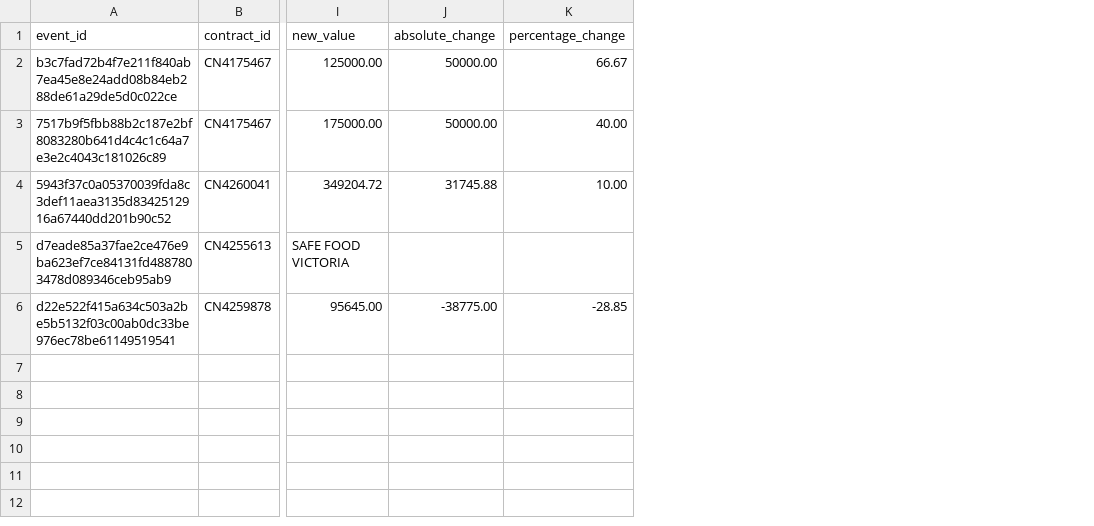
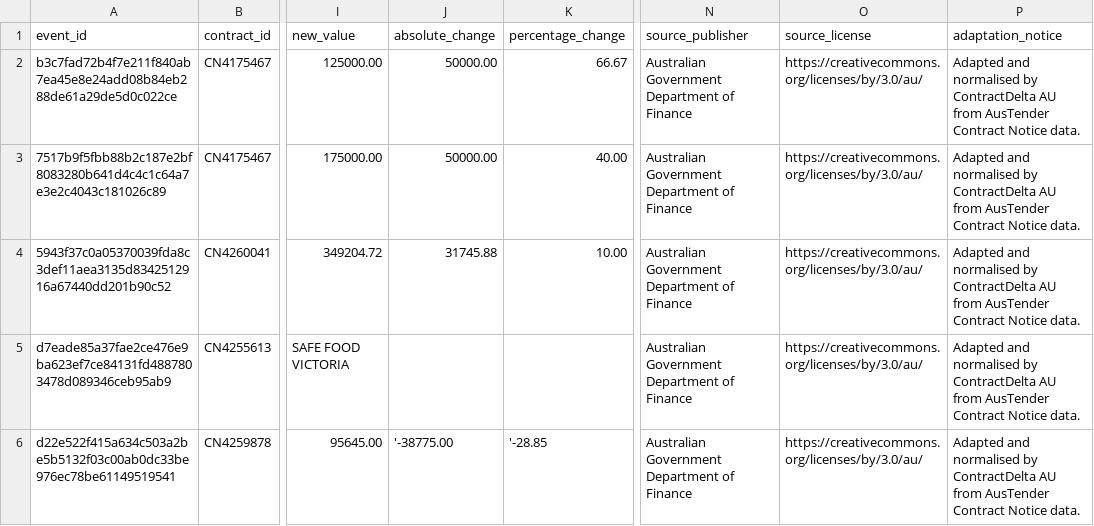
Before and after one commit to slicedearth/contract-delta-au, a CSV file: site/public/data/change-events.csv, drawn as a sheet; only a part is shown, gaps mark what is left out; the diff names each change by its address in the sheet, - before the commit and + after, or states it on an @@ line.

Commit message:
Harden ingestion and evidence exports
Bound command inputs and source field sizes, constrain primary-record URLs to the official host, and reject unexpected publisher or licence changes before publication. Preserve existing history when validation fails or source records arrive out of order.

Neutralise spreadsheet formula prefixes in generated and browser-created CSV files, add restrictive document and referrer policies, and carry canonical publisher, licence, and adaptation metadata in every downloadable event and evidence record.

Verified with static analysis, 26 passing tests at 82 percent coverage, clean dependency audits, an eight-page production build, responsive desktop and mobile checks, and a clean browser console.

```diff
--- a/site/public/data/change-events.csv
+++ b/site/public/data/change-events.csv
+column N (source_publisher), rows 2-6: all Australian Government Department of Finance
+column O (source_license), rows 2-6: all https://creativecommons.org/licenses/by/3.0/au/
+column P (adaptation_notice), rows 2-6: all Adapted and normalised by ContractDelta AU from AusTender Contract Notice data.
-J6 (absolute_change): -38775.00
+J6 (absolute_change): '-38775.00
-K6 (percentage_change): -28.85
+K6 (percentage_change): '-28.85
```
Also changed, not shown: 17 other files.
